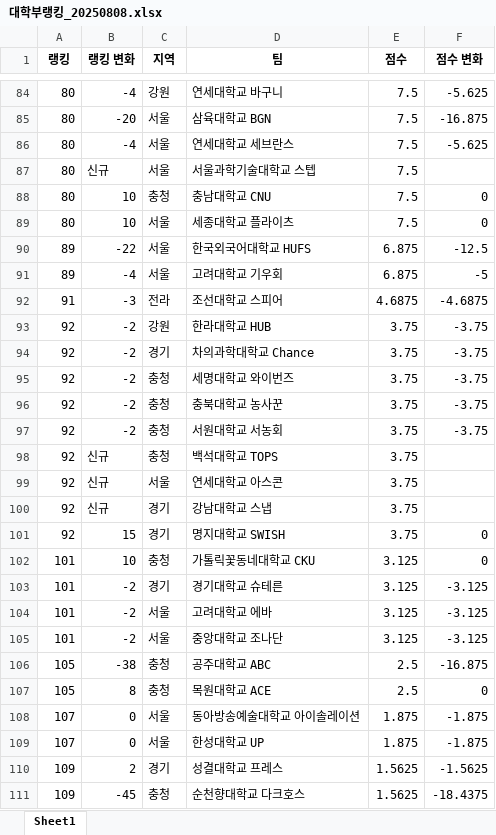
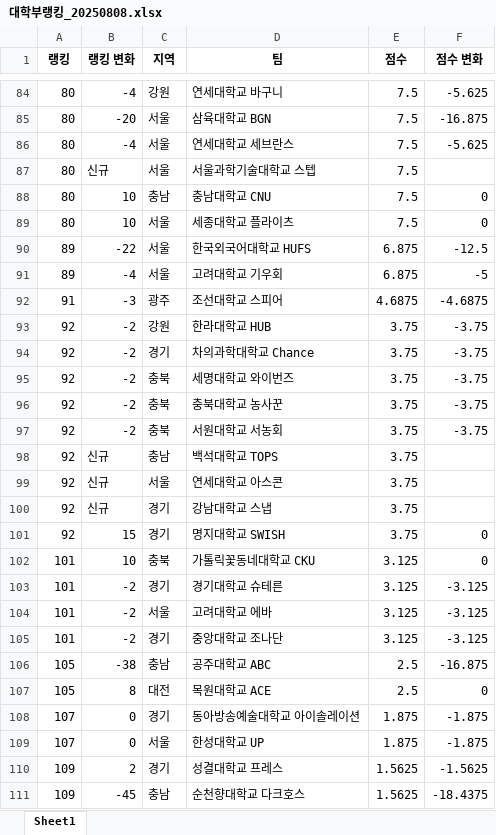
Before and after one commit to cobby8/BDR-ranking-u, an Excel workbook: 대학부랭킹_20250808.xlsx, sheet Sheet1, drawn as a sheet; only a part is shown, gaps mark what is left out; values as stored, in another font and other column widths than the file's, no borders; the diff covers the shown part only; the diff names each change by its address in the sheet, - before the commit and + after, or states it on an @@ line.

```diff
--- a/대학부랭킹_20250808.xlsx (sheet Sheet1)
+++ b/대학부랭킹_20250808.xlsx (sheet Sheet1)
-C88 (지역): 충청
+C88 (지역): 충남
-C92 (지역): 전라
+C92 (지역): 광주
-C95:C97 (지역): 충청
+C95:C97 (지역): 충북
-C98 (지역): 충청
+C98 (지역): 충남
-C102 (지역): 충청
+C102 (지역): 충북
-C105 (지역): 서울
+C105 (지역): 경기
-C106 (지역): 충청
+C106 (지역): 충남
-C107 (지역): 충청
+C107 (지역): 대전
-C108 (지역): 서울
+C108 (지역): 경기
-C111 (지역): 충청
+C111 (지역): 충남
```
Also changed, not shown: 14 edited cells elsewhere in this sheet.
